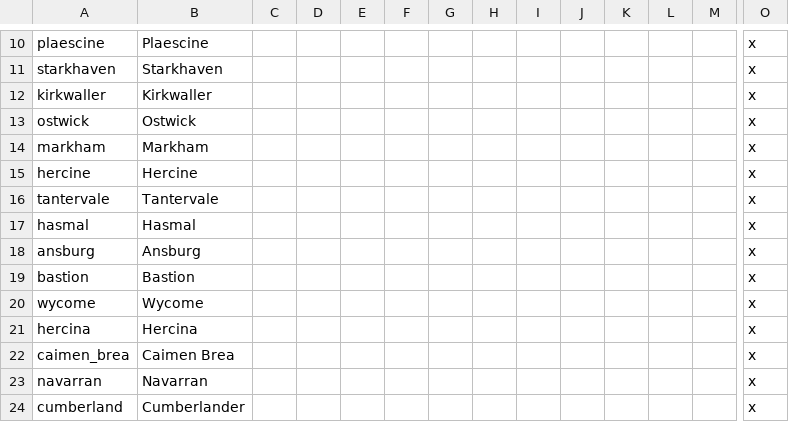
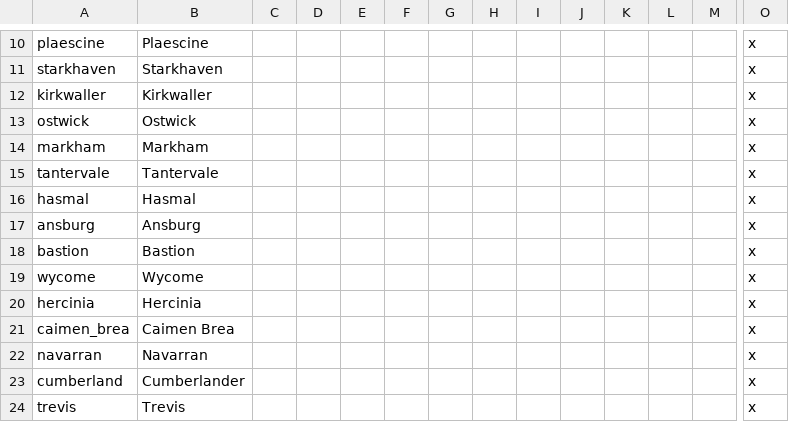
Before and after one commit to bootbeets/ThedasKings, a CSV file: ThedasKings/localisation/da_culture.csv, drawn as a sheet; only a part is shown, gaps mark what is left out; the shorter side is filled out with more unchanged rows; removed rows and columns are numbered as before the commit, all else as after; rows hold the shown columns only; the diff names each change by its address in the sheet, - before the commit and + after, or states it on an @@ line.

Commit message:
Fixed Hercinia Localisation

```diff
--- a/ThedasKings/localisation/da_culture.csv
+++ b/ThedasKings/localisation/da_culture.csv
-row 15: hercine | Hercine |  |  |  |  |  |  |  |  |  |  |  | x
-A20: hercina
+A20: hercinia
-B20: Hercina
+B20: Hercinia
```
